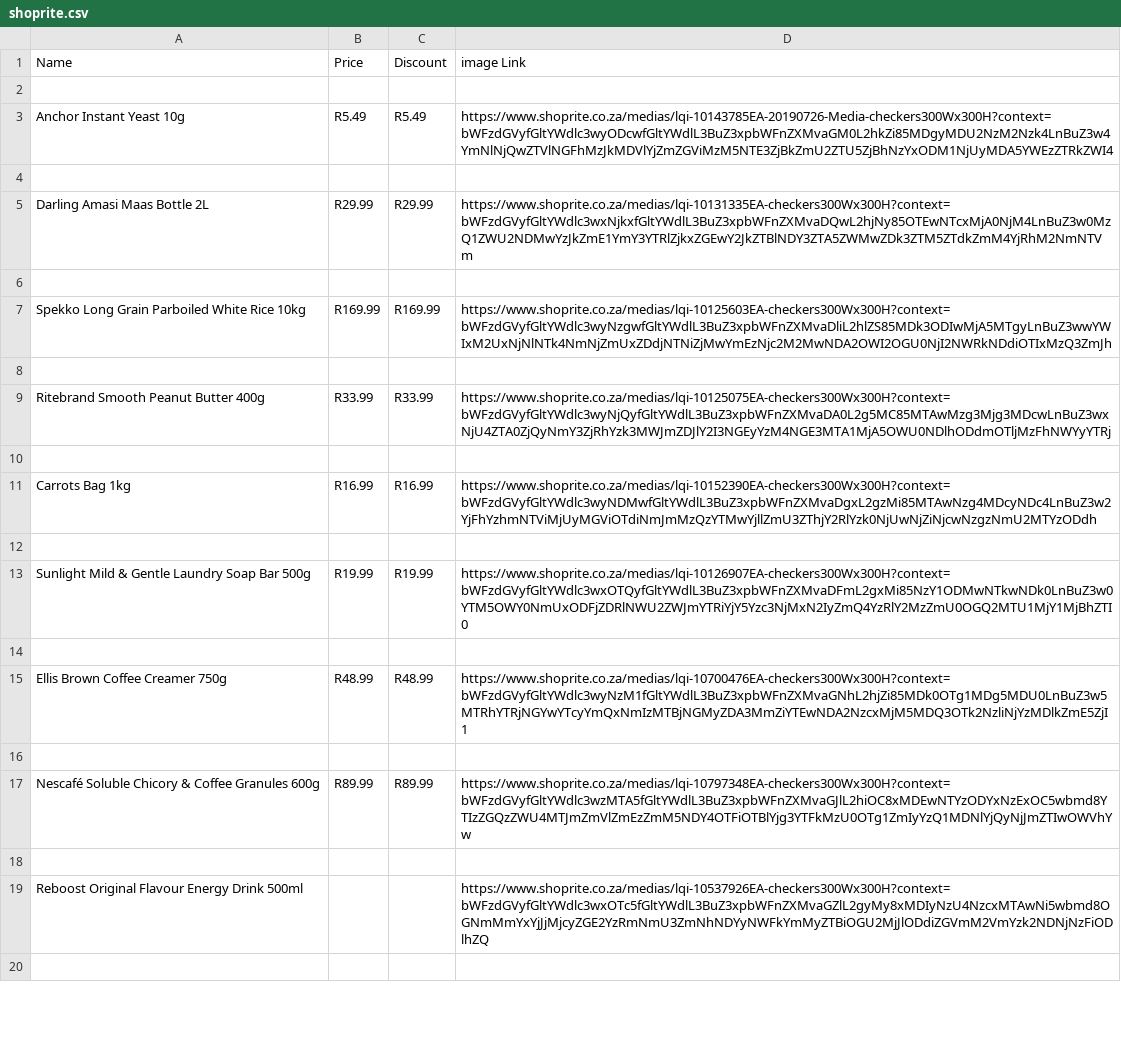
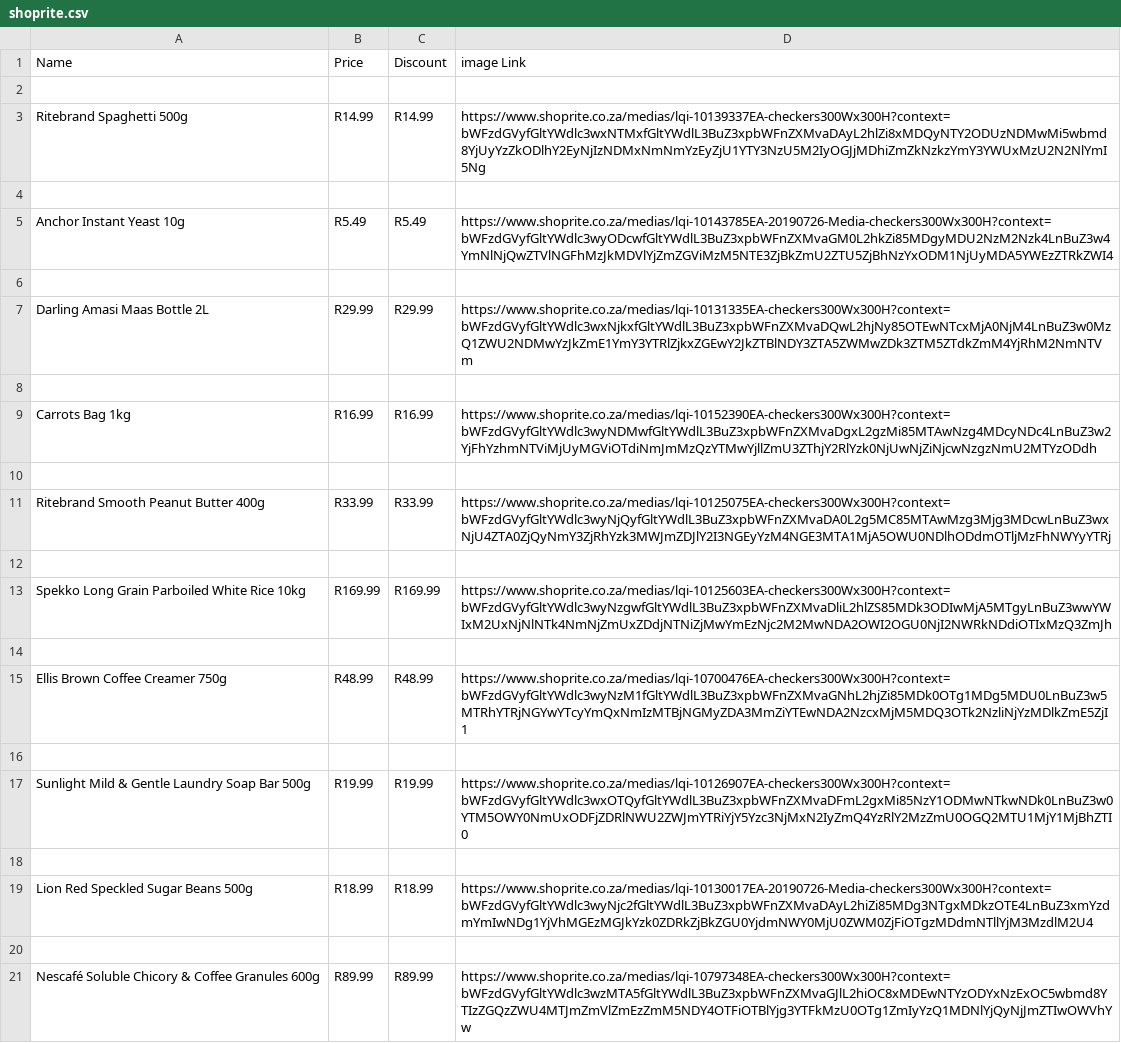
Before and after one commit to WhoShotYa08/Saver, a CSV file: shoprite.csv, drawn as a sheet; only a part is shown; the shorter side is filled out with more unchanged rows; the diff covers the shown part only.

```diff
--- a/shoprite.csv
+++ b/shoprite.csv
@@ -2,2 +2,4 @@ Name,Price,Discount,image Link
 
+Ritebrand Spaghetti 500g, R14.99 , R14.99 ,https://www.shoprite.co.za/medias/lqi-10139337EA-checkers300Wx300H?context=bWFzdGVyfGltYWdlc3wxNTMxfGltYWdlL3BuZ3xpbWFnZXMvaDAyL2hlZi8xMDQyNTY2ODUzNDMwMi5wbmd8YjUyYzZkODlhY2EyNjIzNDMxNmNmYzEyZjU1YTY3NzU5M2IyOGJjMDhiZmZkNzkzYmY3YWUxMzU2N2NlYmI5Ng
+
 Anchor Instant Yeast 10g, R5.49 , R5.49 ,https://www.shoprite.co.za/medias/lqi-10143785EA-20190726-Media-checkers300Wx300H?context=bWFzdGVyfGltYWdlc3wyODcwfGltYWdlL3BuZ3xpbWFnZXMvaGM0L2hkZi85MDgyMDU2NzM2Nzk4LnBuZ3w4YmNlNjQwZTVlNGFhMzJkMDVlYjZmZGViMzM5NTE3ZjBkZmU2ZTU5ZjBhNzYxODM1NjUyMDA5YWEzZTRkZWI4
@@ -6,3 +8,3 @@ Darling Amasi Maas Bottle 2L, R29.99 , R29.99 ,https://www.shoprite.co.za/medias
 
-Spekko Long Grain Parboiled White Rice 10kg, R169.99 , R169.99 ,https://www.shoprite.co.za/medias/lqi-10125603EA-checkers300Wx300H?context=bWFzdGVyfGltYWdlc3wyNzgwfGltYWdlL3BuZ3xpbWFnZXMvaDliL2hlZS85MDk3ODIwMjA5MTgyLnBuZ3wwYWIxM2UxNjNlNTk4NmNjZmUxZDdjNTNiZjMwYmEzNjc2M2MwNDA2OWI2OGU0NjI2NWRkNDdiOTIxMzQ3ZmJh
+Carrots Bag 1kg, R16.99 , R16.99 ,https://www.shoprite.co.za/medias/lqi-10152390EA-checkers300Wx300H?context=bWFzdGVyfGltYWdlc3wyNDMwfGltYWdlL3BuZ3xpbWFnZXMvaDgxL2gzMi85MTAwNzg4MDcyNDc4LnBuZ3w2YjFhYzhmNTViMjUyMGViOTdiNmJmMzQzYTMwYjllZmU3ZThjY2RlYzk0NjUwNjZiNjcwNzgzNmU2MTYzODdh
 
@@ -10,3 +12,5 @@ Ritebrand Smooth Peanut Butter 400g, R33.99 , R33.99 ,https://www.shoprite.co.za
 
-Carrots Bag 1kg, R16.99 , R16.99 ,https://www.shoprite.co.za/medias/lqi-10152390EA-checkers300Wx300H?context=bWFzdGVyfGltYWdlc3wyNDMwfGltYWdlL3BuZ3xpbWFnZXMvaDgxL2gzMi85MTAwNzg4MDcyNDc4LnBuZ3w2YjFhYzhmNTViMjUyMGViOTdiNmJmMzQzYTMwYjllZmU3ZThjY2RlYzk0NjUwNjZiNjcwNzgzNmU2MTYzODdh
+Spekko Long Grain Parboiled White Rice 10kg, R169.99 , R169.99 ,https://www.shoprite.co.za/medias/lqi-10125603EA-checkers300Wx300H?context=bWFzdGVyfGltYWdlc3wyNzgwfGltYWdlL3BuZ3xpbWFnZXMvaDliL2hlZS85MDk3ODIwMjA5MTgyLnBuZ3wwYWIxM2UxNjNlNTk4NmNjZmUxZDdjNTNiZjMwYmEzNjc2M2MwNDA2OWI2OGU0NjI2NWRkNDdiOTIxMzQ3ZmJh
+
+Ellis Brown Coffee Creamer 750g, R48.99 , R48.99 ,https://www.shoprite.co.za/medias/lqi-10700476EA-checkers300Wx300H?context=bWFzdGVyfGltYWdlc3wyNzM1fGltYWdlL3BuZ3xpbWFnZXMvaGNhL2hjZi85MDk0OTg1MDg5MDU0LnBuZ3w5MTRhYTRjNGYwYTcyYmQxNmIzMTBjNGMyZDA3MmZiYTEwNDA2NzcxMjM5MDQ3OTk2NzliNjYzMDlkZmE5ZjI1
 
@@ -14,3 +18,3 @@ Sunlight Mild & Gentle Laundry Soap Bar 500g, R19.99 , R19.99 ,https://www.shopr
 
-Ellis Brown Coffee Creamer 750g, R48.99 , R48.99 ,https://www.shoprite.co.za/medias/lqi-10700476EA-checkers300Wx300H?context=bWFzdGVyfGltYWdlc3wyNzM1fGltYWdlL3BuZ3xpbWFnZXMvaGNhL2hjZi85MDk0OTg1MDg5MDU0LnBuZ3w5MTRhYTRjNGYwYTcyYmQxNmIzMTBjNGMyZDA3MmZiYTEwNDA2NzcxMjM5MDQ3OTk2NzliNjYzMDlkZmE5ZjI1
+Lion Red Speckled Sugar Beans 500g, R18.99 , R18.99 ,https://www.shoprite.co.za/medias/lqi-10130017EA-20190726-Media-checkers300Wx300H?context=bWFzdGVyfGltYWdlc3wyNjc2fGltYWdlL3BuZ3xpbWFnZXMvaDAyL2hiZi85MDg3NTgxMDkzOTE4LnBuZ3xmYzdmYmIwNDg1YjVhMGEzMGJkYzk0ZDRkZjBkZGU0YjdmNWY0MjU0ZWM0ZjFiOTgzMDdmNTllYjM3MzdlM2U4
 
```
Also changed, not shown: 2 added rows, 6 removed rows, 4 moved rows and 8 edited cells elsewhere in this file, woolworths.csv, 1 other file.
